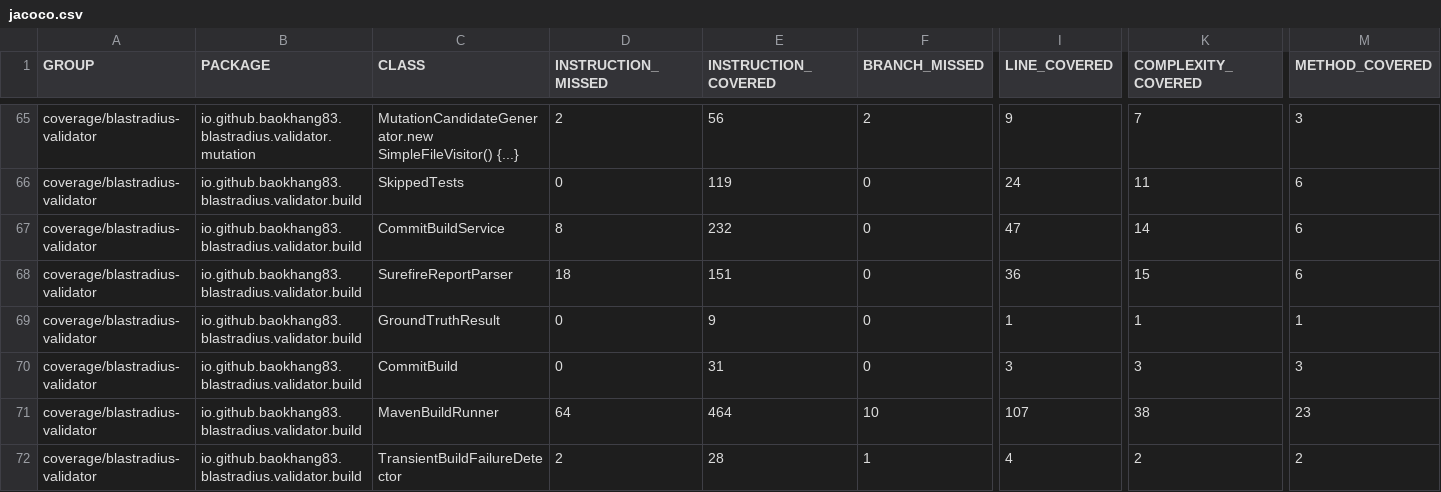
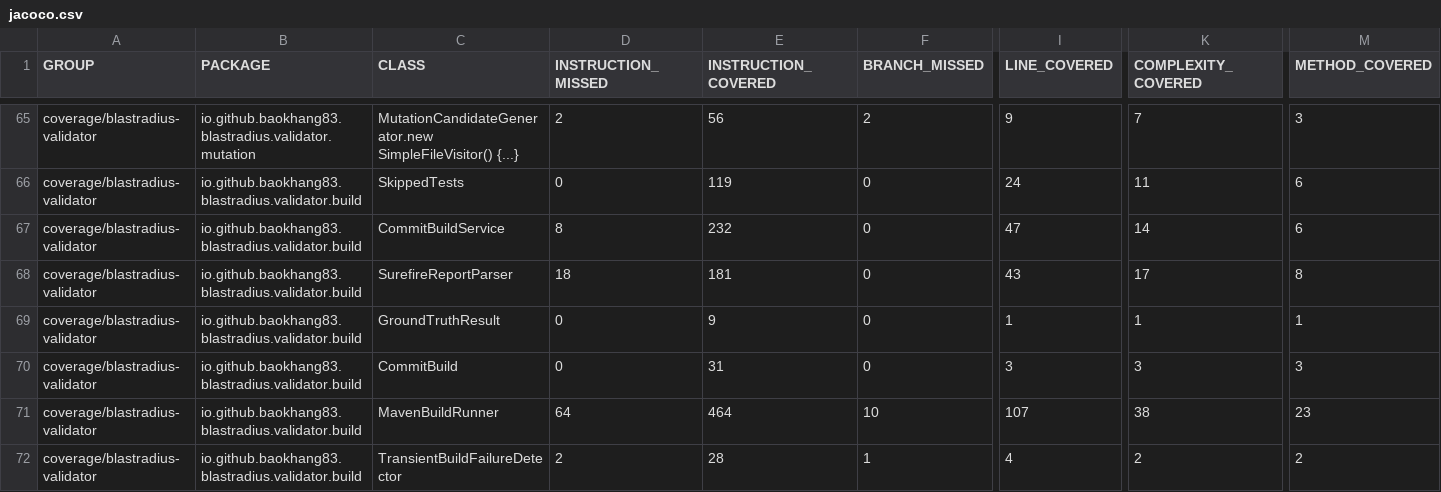
Before and after one commit to baokhang83/blastradius, a CSV file: jacoco.csv, drawn as a sheet; only a part is shown, gaps mark what is left out; the diff names each change by its address in the sheet, - before the commit and + after, or states it on an @@ line.

```diff
--- a/jacoco.csv
+++ b/jacoco.csv
-E68 (INSTRUCTION_COVERED): 151
+E68 (INSTRUCTION_COVERED): 181
-I68 (LINE_COVERED): 36
+I68 (LINE_COVERED): 43
-K68 (COMPLEXITY_COVERED): 15
+K68 (COMPLEXITY_COVERED): 17
-M68 (METHOD_COVERED): 6
+M68 (METHOD_COVERED): 8
```
Also changed, not shown: 7 other files.
